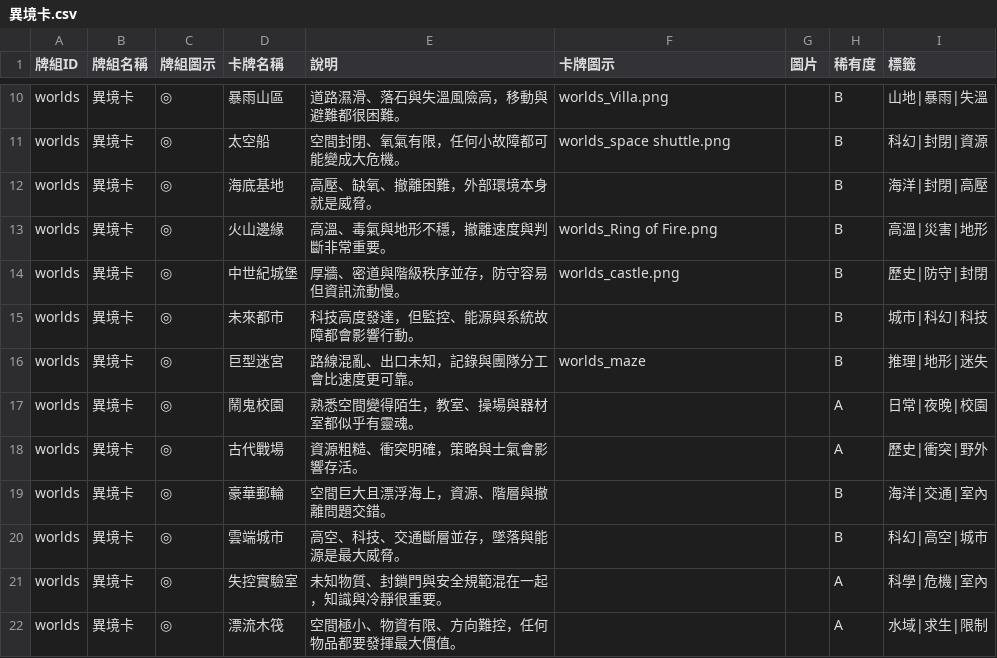
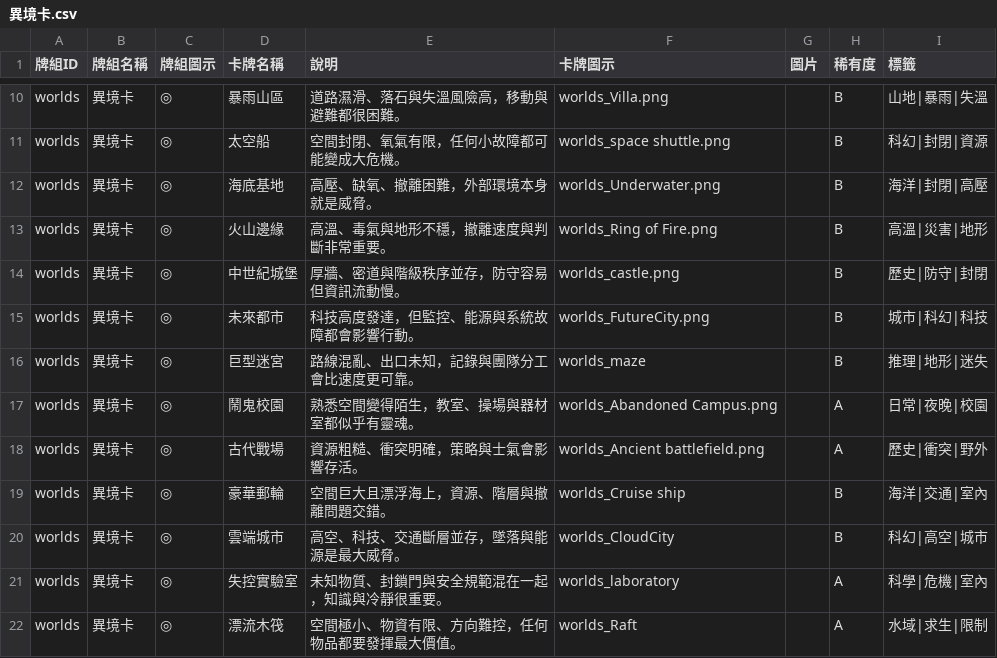
Before and after one commit to macrokernel3000/debatevision, a CSV file: data/cards/異境卡.csv, drawn as a sheet; only a part is shown, gaps mark what is left out.

```diff
--- a/data/cards/異境卡.csv
+++ b/data/cards/異境卡.csv
@@ -11,12 +11,12 @@ worlds,異境卡,◎,暴雨山區,道路濕滑、落石與失溫風險高，移
 worlds,異境卡,◎,太空船,空間封閉、氧氣有限，任何小故障都可能變成大危機。,worlds_space shuttle.png,,B,科幻|封閉|資源
-worlds,異境卡,◎,海底基地,高壓、缺氧、撤離困難，外部環境本身就是威脅。,,,B,海洋|封閉|高壓
+worlds,異境卡,◎,海底基地,高壓、缺氧、撤離困難，外部環境本身就是威脅。,worlds_Underwater.png,,B,海洋|封閉|高壓
 worlds,異境卡,◎,火山邊緣,高溫、毒氣與地形不穩，撤離速度與判斷非常重要。,worlds_Ring of Fire.png,,B,高溫|災害|地形
 worlds,異境卡,◎,中世紀城堡,厚牆、密道與階級秩序並存，防守容易但資訊流動慢。,worlds_castle.png,,B,歷史|防守|封閉
-worlds,異境卡,◎,未來都市,科技高度發達，但監控、能源與系統故障都會影響行動。,,,B,城市|科幻|科技
+worlds,異境卡,◎,未來都市,科技高度發達，但監控、能源與系統故障都會影響行動。,worlds_FutureCity.png,,B,城市|科幻|科技
 worlds,異境卡,◎,巨型迷宮,路線混亂、出口未知，記錄與團隊分工會比速度更可靠。,worlds_maze,,B,推理|地形|迷失
-worlds,異境卡,◎,鬧鬼校園,熟悉空間變得陌生，教室、操場與器材室都似乎有靈魂。,,,A,日常|夜晚|校園
-worlds,異境卡,◎,古代戰場,資源粗糙、衝突明確，策略與士氣會影響存活。,,,A,歷史|衝突|野外
-worlds,異境卡,◎,豪華郵輪,空間巨大且漂浮海上，資源、階層與撤離問題交錯。,,,B,海洋|交通|室內
-worlds,異境卡,◎,雲端城市,高空、科技、交通斷層並存，墜落與能源是最大威脅。,,,B,科幻|高空|城市
-worlds,異境卡,◎,失控實驗室,未知物質、封鎖門與安全規範混在一起，知識與冷靜很重要。,,,A,科學|危機|室內
-worlds,異境卡,◎,漂流木筏,空間極小、物資有限、方向難控，任何物品都要發揮最大價值。,,,A,水域|求生|限制
+worlds,異境卡,◎,鬧鬼校園,熟悉空間變得陌生，教室、操場與器材室都似乎有靈魂。,worlds_Abandoned Campus.png,,A,日常|夜晚|校園
+worlds,異境卡,◎,古代戰場,資源粗糙、衝突明確，策略與士氣會影響存活。,worlds_Ancient battlefield.png,,A,歷史|衝突|野外
+worlds,異境卡,◎,豪華郵輪,空間巨大且漂浮海上，資源、階層與撤離問題交錯。,worlds_Cruise ship,,B,海洋|交通|室內
+worlds,異境卡,◎,雲端城市,高空、科技、交通斷層並存，墜落與能源是最大威脅。,worlds_CloudCity,,B,科幻|高空|城市
+worlds,異境卡,◎,失控實驗室,未知物質、封鎖門與安全規範混在一起，知識與冷靜很重要。,worlds_laboratory,,A,科學|危機|室內
+worlds,異境卡,◎,漂流木筏,空間極小、物資有限、方向難控，任何物品都要發揮最大價值。,worlds_Raft,,A,水域|求生|限制
```
Also changed, not shown: data/content/玩法文案.csv, 28 other files.
